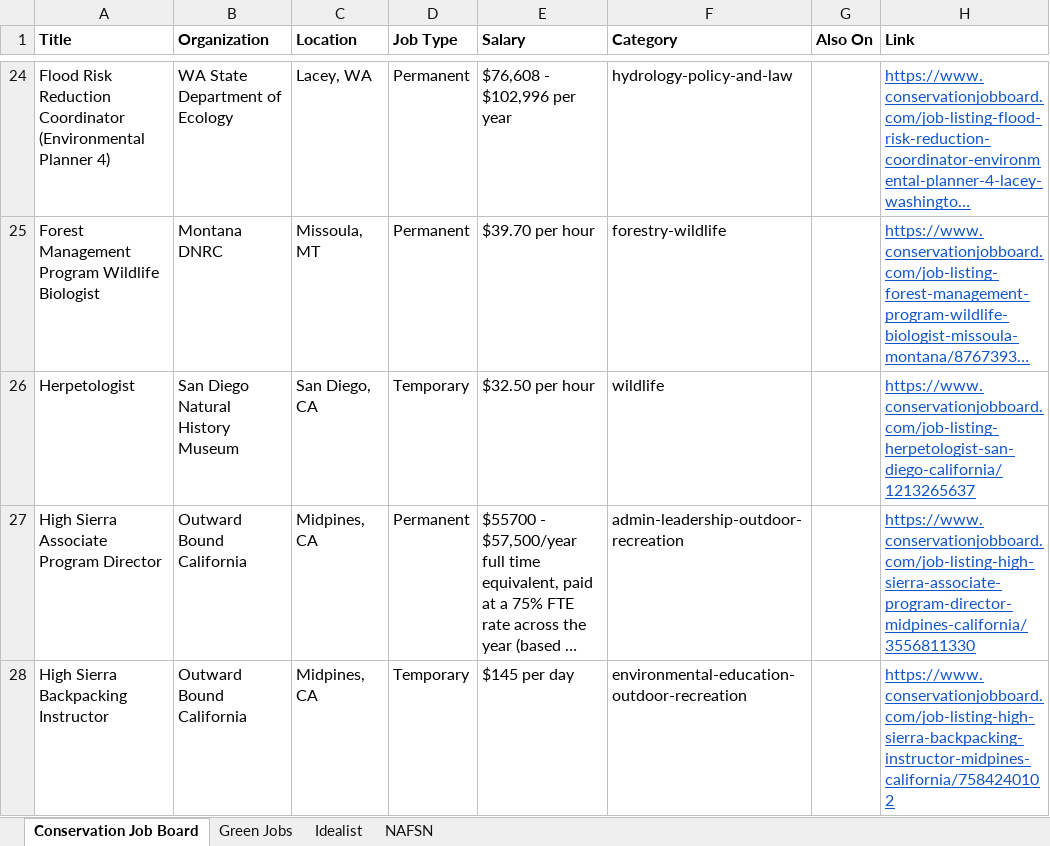
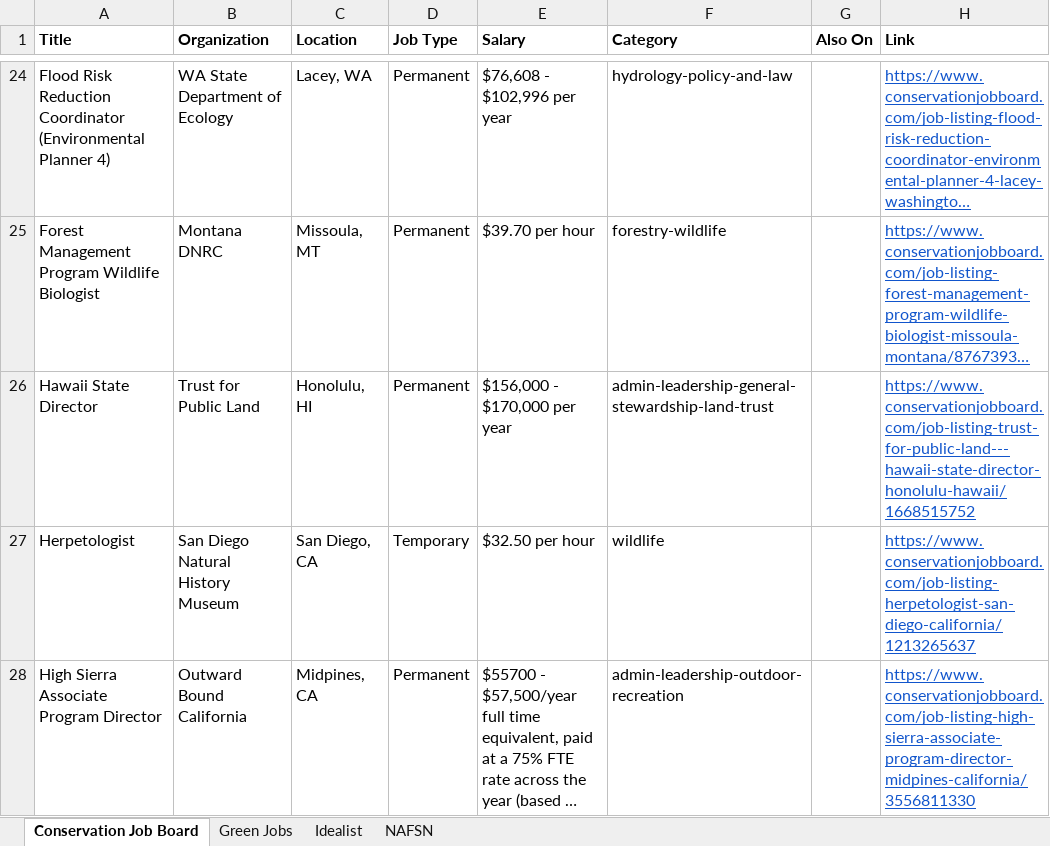
Before and after one commit to dchandarana07/jobs-digest, an Excel workbook: docs/xlsx/jobs-2026-11-11.xlsx, sheet Conservation Job Board, drawn as a sheet; only a part is shown, gaps mark what is left out; the shorter side is filled out with more unchanged rows; long unchanged cells end in …; values as stored, in another font and other column widths than the file's, no borders; the diff names each change by its address in the sheet, - before the commit and + after, or states it on an @@ line.

```diff
--- a/docs/xlsx/jobs-2026-11-11.xlsx (sheet Conservation Job Board)
+++ b/docs/xlsx/jobs-2026-11-11.xlsx (sheet Conservation Job Board)
+row 26: Hawaii State Director | Trust for Public Land | Honolulu, HI | Permanent | $156,000 - $170,000 per year | admin-leadership-general-stewardship-land-trust |  | https://www.conservationjobboard.com/job-listing-trust-for-public-land---hawaii-state-director-honolulu-hawaii/1668515752
```
Also changed, not shown: sheet NAFSN, sheet Idealist, 5 other files.
